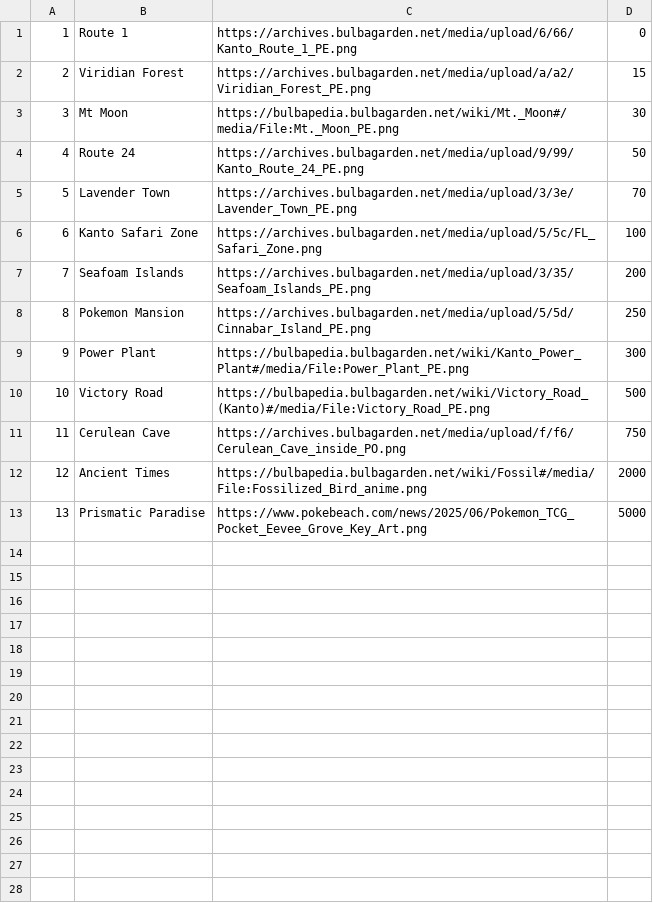
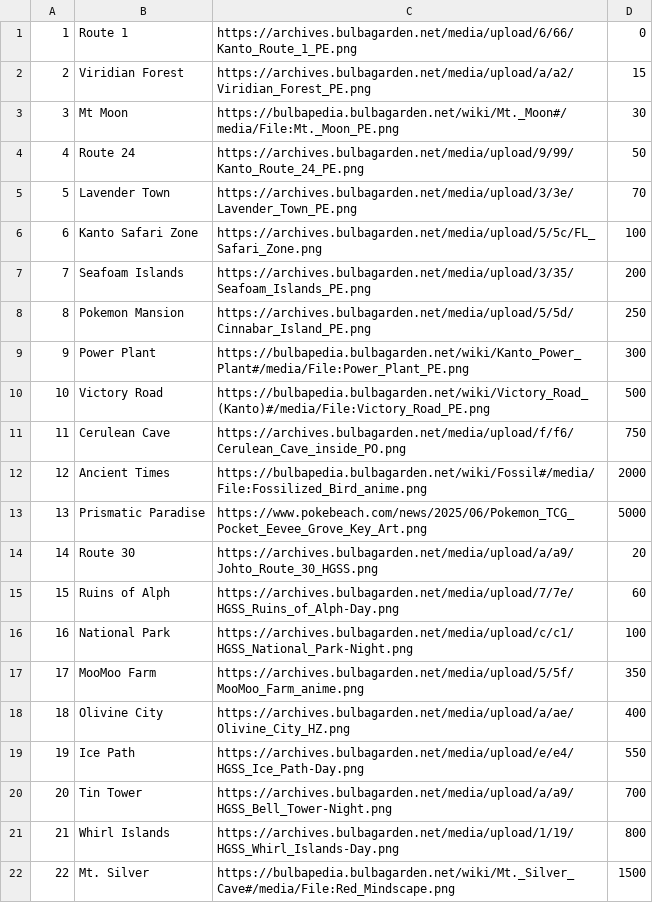
Before and after one commit to emilycarnott/safari, a CSV file: regions.csv, drawn as a sheet.

Commit message:
Update regions.csv

```diff
--- a/regions.csv
+++ b/regions.csv
@@ -13 +13,10 @@
 13,Prismatic Paradise,https://www.pokebeach.com/news/2025/06/Pokemon_TCG_Pocket_Eevee_Grove_Key_Art.png,5000
+14,Route 30,https://archives.bulbagarden.net/media/upload/a/a9/Johto_Route_30_HGSS.png,20
+15,Ruins of Alph,https://archives.bulbagarden.net/media/upload/7/7e/HGSS_Ruins_of_Alph-Day.png,60
+16,National Park,https://archives.bulbagarden.net/media/upload/c/c1/HGSS_National_Park-Night.png,100
+17,MooMoo Farm,https://archives.bulbagarden.net/media/upload/5/5f/MooMoo_Farm_anime.png,350
+18,Olivine City,https://archives.bulbagarden.net/media/upload/a/ae/Olivine_City_HZ.png,400
+19,Ice Path,https://archives.bulbagarden.net/media/upload/e/e4/HGSS_Ice_Path-Day.png,550
+20,Tin Tower,https://archives.bulbagarden.net/media/upload/a/a9/HGSS_Bell_Tower-Night.png,700
+21,Whirl Islands,https://archives.bulbagarden.net/media/upload/1/19/HGSS_Whirl_Islands-Day.png,800
+22,Mt. Silver,https://bulbapedia.bulbagarden.net/wiki/Mt._Silver_Cave#/media/File:Red_Mindscape.png,1500
```
